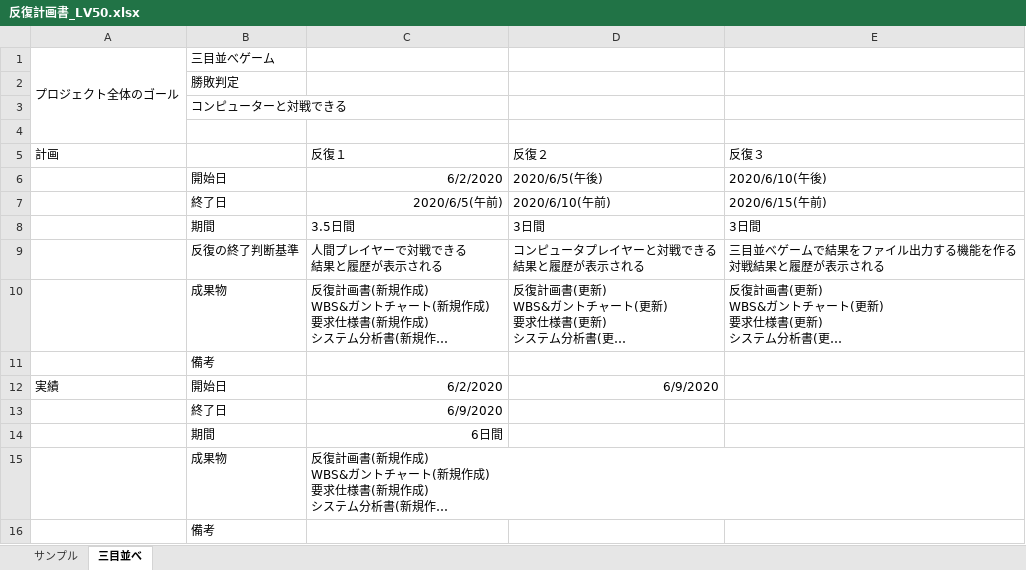
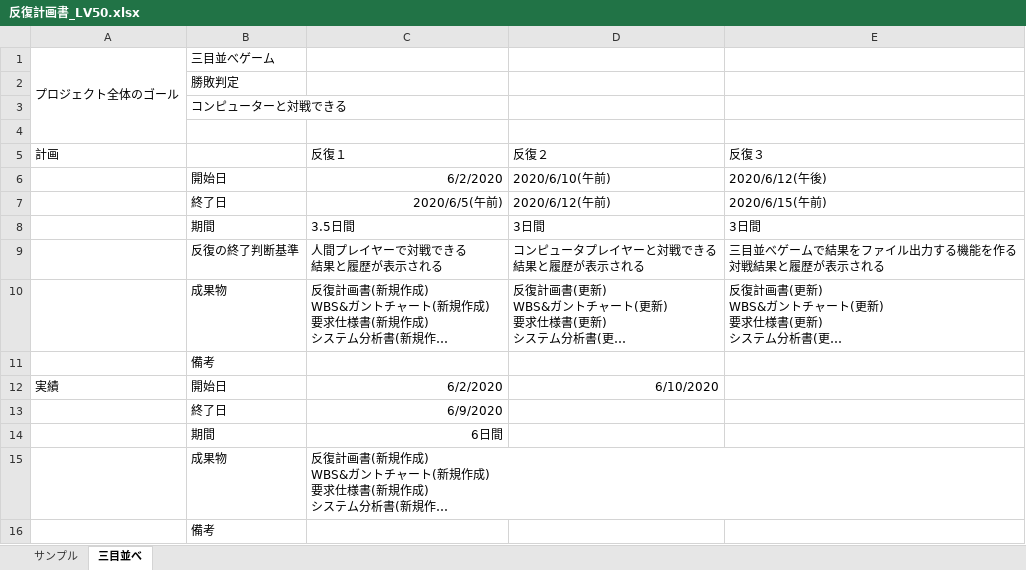
Before and after one commit to s-uemrua/Level50, an Excel workbook: 第二反復/計画/反復計画書_LV50.xlsx, sheet 三目並べ, drawn as a sheet; long unchanged cells end in …; values as stored, in another font and other column widths than the file's, no borders; the diff names each change by its address in the sheet, - before the commit and + after, or states it on an @@ line.

Commit message:
変更

```diff
--- a/第二反復/計画/反復計画書_LV50.xlsx (sheet 三目並べ)
+++ b/第二反復/計画/反復計画書_LV50.xlsx (sheet 三目並べ)
-D6 (反復２): 2020/6/5(午後)
+D6 (反復２): 2020/6/10(午前)
-E6 (反復３): 2020/6/10(午後)
+E6 (反復３): 2020/6/12(午後)
-D7 (反復２): 2020/6/10(午前)
+D7 (反復２): 2020/6/12(午前)
-D12 (反復２): 6/9/2020
+D12 (反復２): 6/10/2020
```
